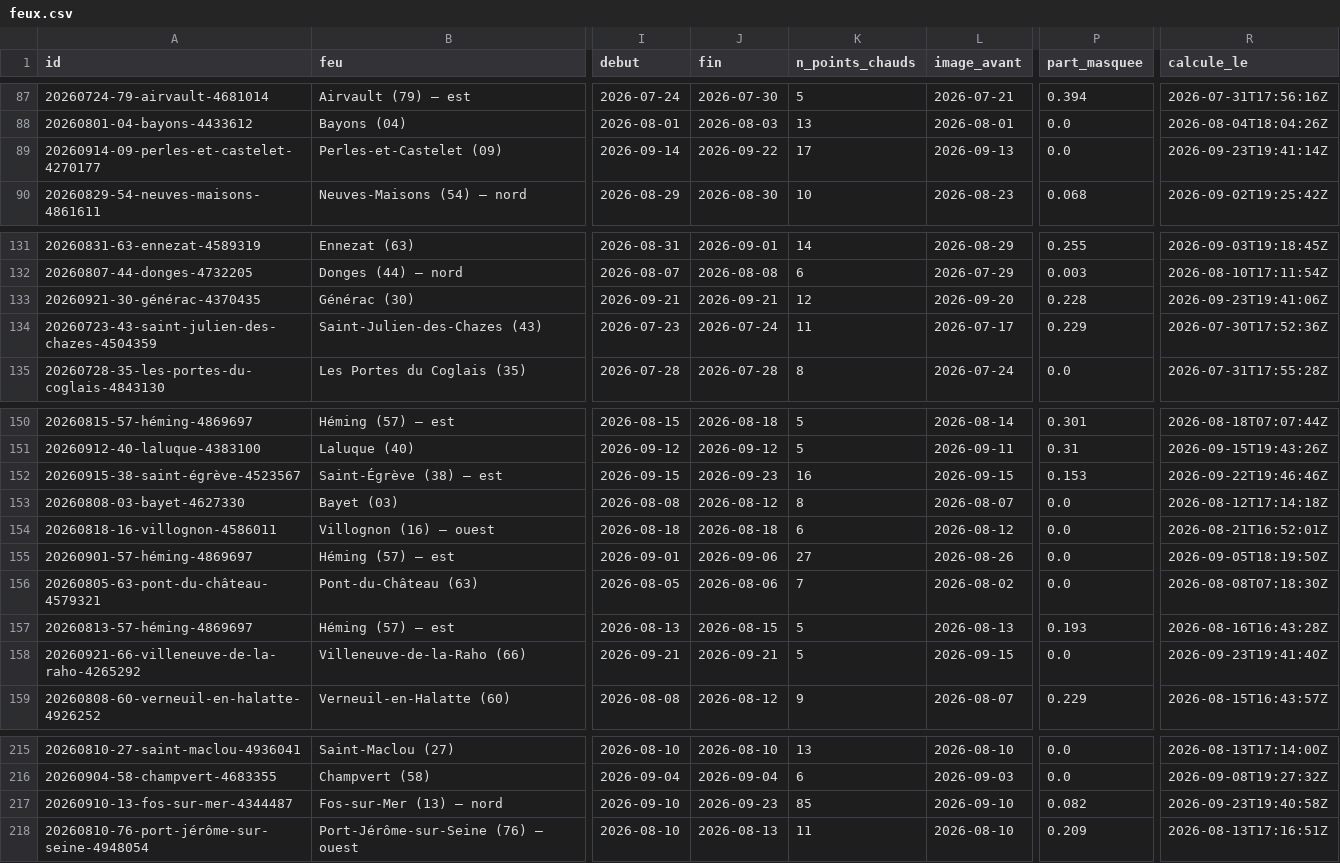
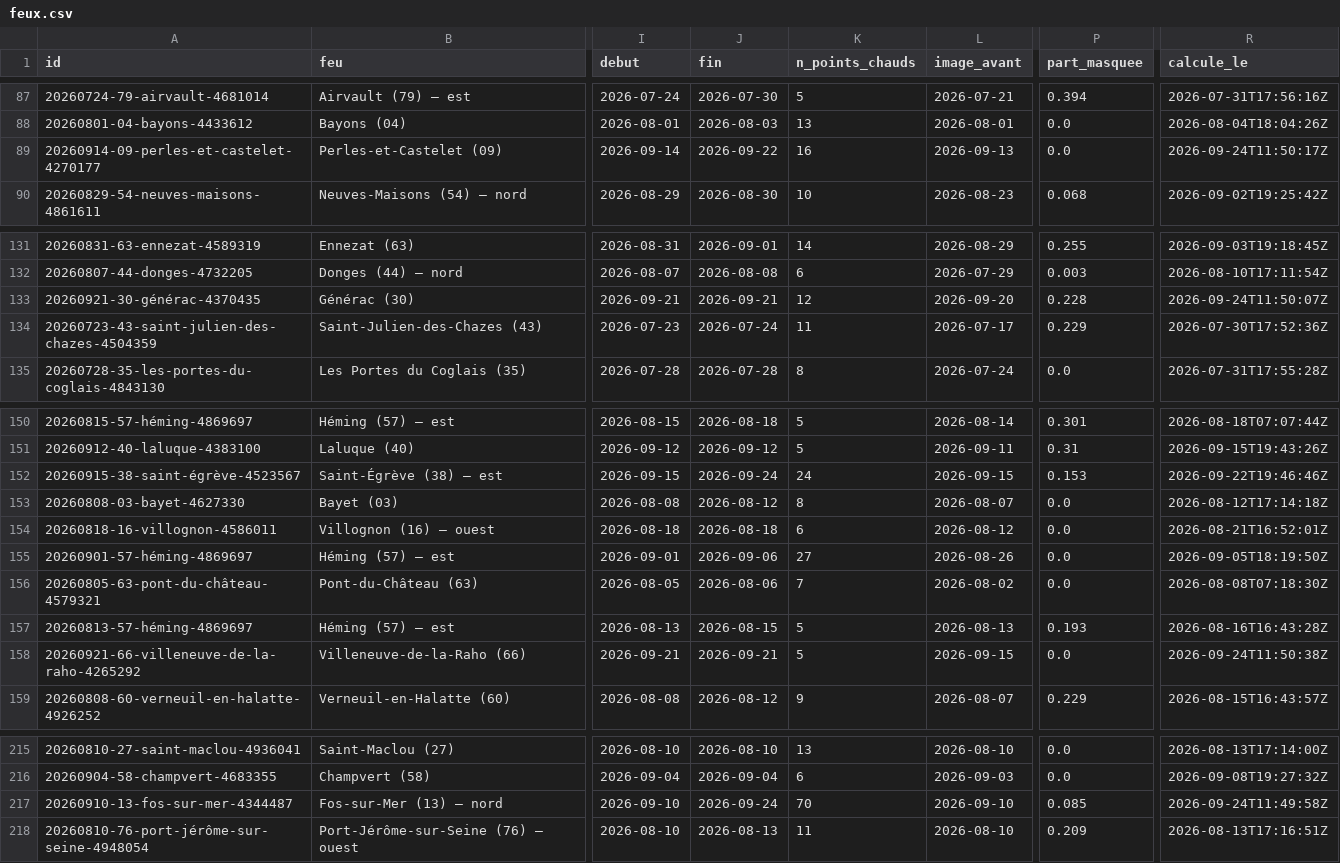
Before and after one commit to r0bp3nguin/brulis, a CSV file: site/data/feux.csv, drawn as a sheet; only a part is shown, gaps mark what is left out; the diff covers the shown part only; the diff names each change by its address in the sheet, - before the commit and + after, or states it on an @@ line.

```diff
--- a/site/data/feux.csv
+++ b/site/data/feux.csv
-K89 (n_points_chauds): 17
+K89 (n_points_chauds): 16
-R89 (calcule_le): 2026-09-23T19:41:14Z
+R89 (calcule_le): 2026-09-24T11:50:17Z
-R133 (calcule_le): 2026-09-23T19:41:06Z
+R133 (calcule_le): 2026-09-24T11:50:07Z
-J152 (fin): 2026-09-23
+J152 (fin): 2026-09-24
-K152 (n_points_chauds): 16
+K152 (n_points_chauds): 24
-R158 (calcule_le): 2026-09-23T19:41:40Z
+R158 (calcule_le): 2026-09-24T11:50:38Z
-J217 (fin): 2026-09-23
+J217 (fin): 2026-09-24
-K217 (n_points_chauds): 85
+K217 (n_points_chauds): 70
-P217 (part_masquee): 0.082
+P217 (part_masquee): 0.085
-R217 (calcule_le): 2026-09-23T19:40:58Z
+R217 (calcule_le): 2026-09-24T11:49:58Z
```
Also changed, not shown: 33 edited cells elsewhere in this file, 37 other files.
